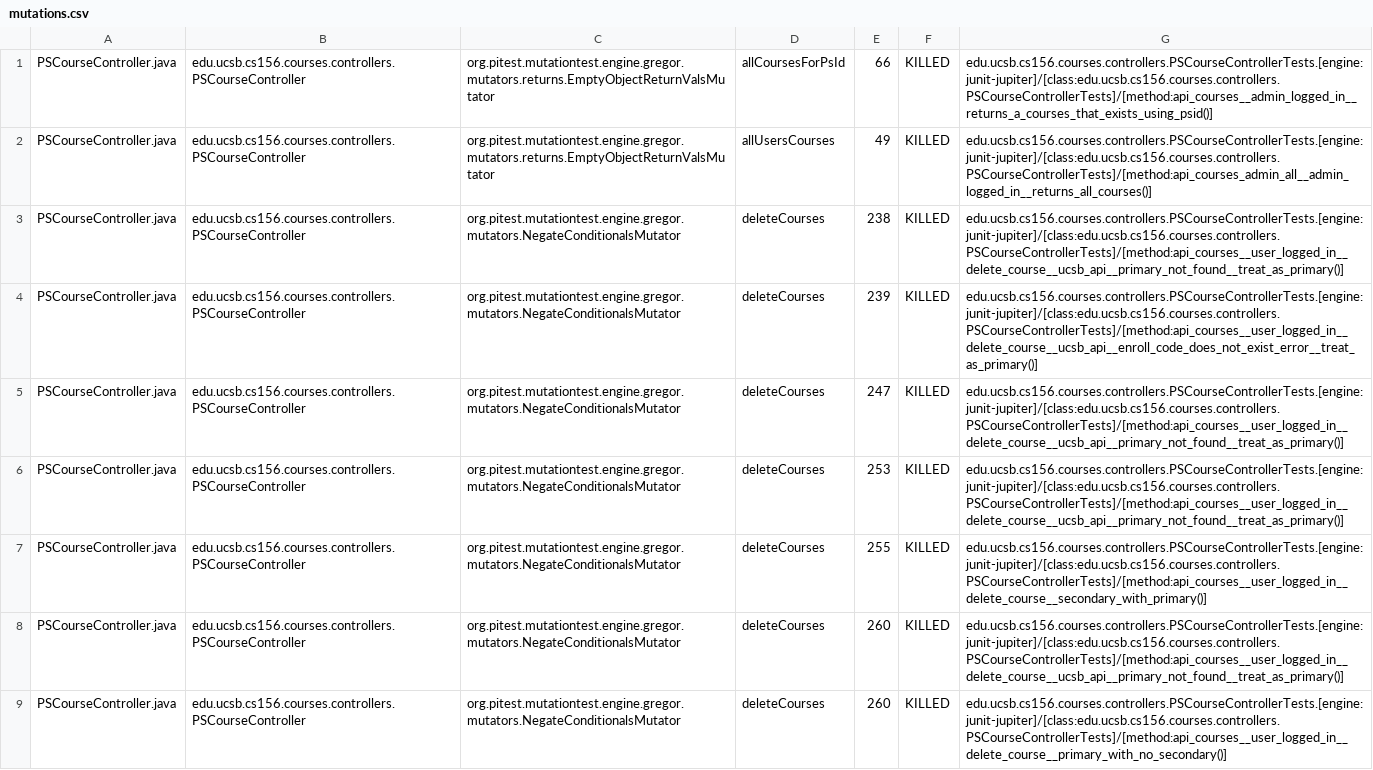
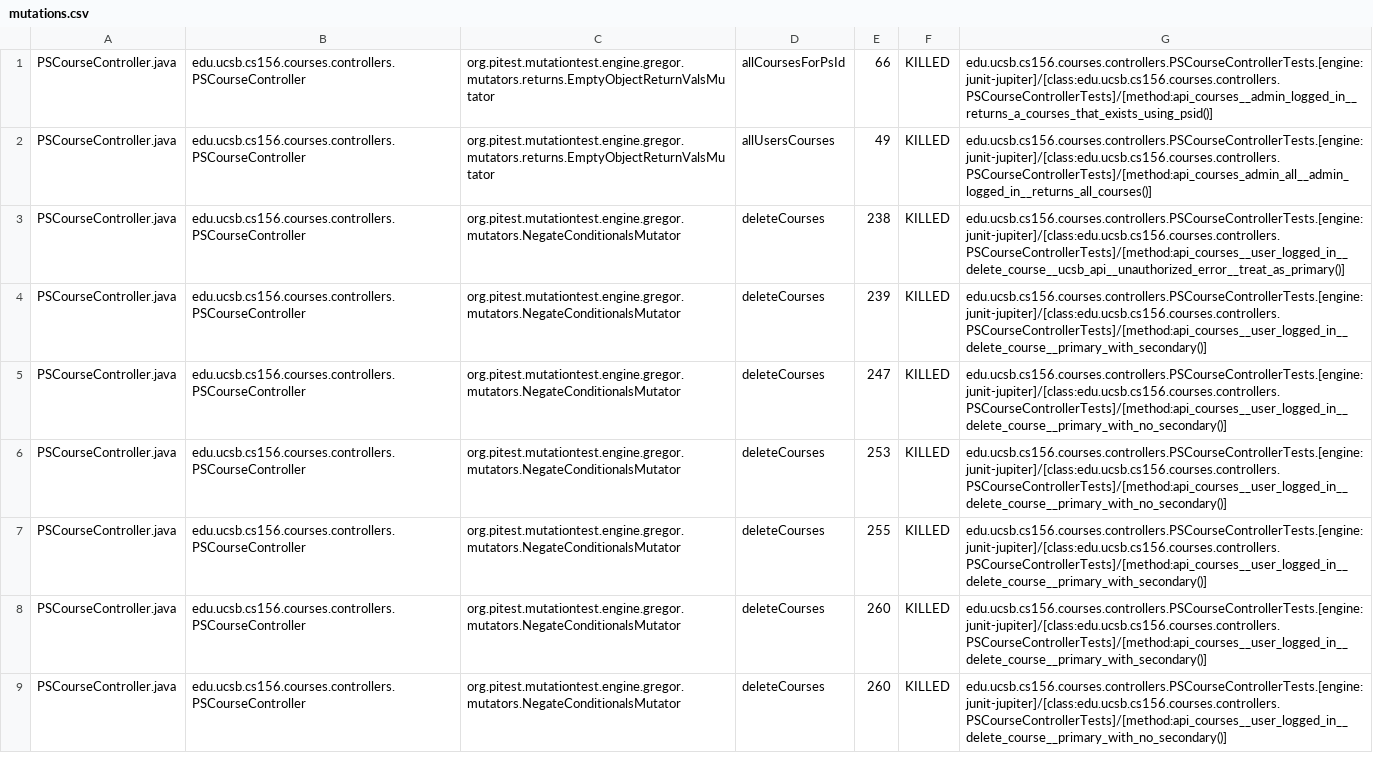
Before and after one commit to ucsb-cs156-s25/proj-courses-s25-01, a CSV file: pitest/mutations.csv, drawn as a sheet; only a part is shown; the diff covers the shown part only.

Commit message:
Deploying to gh-pages from @ ucsb-cs156-s25/proj-courses-s25-01@b119893eb13a53b03a724fbff3fb4c24aa3dd896 🚀

```diff
--- a/pitest/mutations.csv
+++ b/pitest/mutations.csv
@@ -2,8 +2,8 @@ PSCourseController.java,edu.ucsb.cs156.courses.controllers.PSCourseController,or
 PSCourseController.java,edu.ucsb.cs156.courses.controllers.PSCourseController,org.pitest.mutationtest.engine.gregor.mutators.returns.EmptyObjectReturnValsMutator,allUsersCourses,49,KILLED,edu.ucsb.cs156.courses.controllers.PSCourseControllerTests.[engine:junit-jupiter]/[class:edu.ucsb.cs156.courses.controllers.PSCourseControllerTests]/[method:api_courses_admin_all__admin_logged_in__returns_all_courses()]
-PSCourseController.java,edu.ucsb.cs156.courses.controllers.PSCourseController,org.pitest.mutationtest.engine.gregor.mutators.NegateConditionalsMutator,deleteCourses,238,KILLED,edu.ucsb.cs156.courses.controllers.PSCourseControllerTests.[engine:junit-jupiter]/[class:edu.ucsb.cs156.courses.controllers.PSCourseControllerTests]/[method:api_courses__user_logged_in__delete_course__ucsb_api__primary_not_found__treat_as_primary()]
-PSCourseController.java,edu.ucsb.cs156.courses.controllers.PSCourseController,org.pitest.mutationtest.engine.gregor.mutators.NegateConditionalsMutator,deleteCourses,239,KILLED,edu.ucsb.cs156.courses.controllers.PSCourseControllerTests.[engine:junit-jupiter]/[class:edu.ucsb.cs156.courses.controllers.PSCourseControllerTests]/[method:api_courses__user_logged_in__delete_course__ucsb_api__enroll_code_does_not_exist_error__treat_as_primary()]
-PSCourseController.java,edu.ucsb.cs156.courses.controllers.PSCourseController,org.pitest.mutationtest.engine.gregor.mutators.NegateConditionalsMutator,deleteCourses,247,KILLED,edu.ucsb.cs156.courses.controllers.PSCourseControllerTests.[engine:junit-jupiter]/[class:edu.ucsb.cs156.courses.controllers.PSCourseControllerTests]/[method:api_courses__user_logged_in__delete_course__ucsb_api__primary_not_found__treat_as_primary()]
-PSCourseController.java,edu.ucsb.cs156.courses.controllers.PSCourseController,org.pitest.mutationtest.engine.gregor.mutators.NegateConditionalsMutator,deleteCourses,253,KILLED,edu.ucsb.cs156.courses.controllers.PSCourseControllerTests.[engine:junit-jupiter]/[class:edu.ucsb.cs156.courses.controllers.PSCourseControllerTests]/[method:api_courses__user_logged_in__delete_course__ucsb_api__primary_not_found__treat_as_primary()]
-PSCourseController.java,edu.ucsb.cs156.courses.controllers.PSCourseController,org.pitest.mutationtest.engine.gregor.mutators.NegateConditionalsMutator,deleteCourses,255,KILLED,edu.ucsb.cs156.courses.controllers.PSCourseControllerTests.[engine:junit-jupiter]/[class:edu.ucsb.cs156.courses.controllers.PSCourseControllerTests]/[method:api_courses__user_logged_in__delete_course__secondary_with_primary()]
-PSCourseController.java,edu.ucsb.cs156.courses.controllers.PSCourseController,org.pitest.mutationtest.engine.gregor.mutators.NegateConditionalsMutator,deleteCourses,260,KILLED,edu.ucsb.cs156.courses.controllers.PSCourseControllerTests.[engine:junit-jupiter]/[class:edu.ucsb.cs156.courses.controllers.PSCourseControllerTests]/[method:api_courses__user_logged_in__delete_course__ucsb_api__primary_not_found__treat_as_primary()]
+PSCourseController.java,edu.ucsb.cs156.courses.controllers.PSCourseController,org.pitest.mutationtest.engine.gregor.mutators.NegateConditionalsMutator,deleteCourses,238,KILLED,edu.ucsb.cs156.courses.controllers.PSCourseControllerTests.[engine:junit-jupiter]/[class:edu.ucsb.cs156.courses.controllers.PSCourseControllerTests]/[method:api_courses__user_logged_in__delete_course__ucsb_api__unauthorized_error__treat_as_primary()]
+PSCourseController.java,edu.ucsb.cs156.courses.controllers.PSCourseController,org.pitest.mutationtest.engine.gregor.mutators.NegateConditionalsMutator,deleteCourses,239,KILLED,edu.ucsb.cs156.courses.controllers.PSCourseControllerTests.[engine:junit-jupiter]/[class:edu.ucsb.cs156.courses.controllers.PSCourseControllerTests]/[method:api_courses__user_logged_in__delete_course__primary_with_secondary()]
+PSCourseController.java,edu.ucsb.cs156.courses.controllers.PSCourseController,org.pitest.mutationtest.engine.gregor.mutators.NegateConditionalsMutator,deleteCourses,247,KILLED,edu.ucsb.cs156.courses.controllers.PSCourseControllerTests.[engine:junit-jupiter]/[class:edu.ucsb.cs156.courses.controllers.PSCourseControllerTests]/[method:api_courses__user_logged_in__delete_course__primary_with_no_secondary()]
+PSCourseController.java,edu.ucsb.cs156.courses.controllers.PSCourseController,org.pitest.mutationtest.engine.gregor.mutators.NegateConditionalsMutator,deleteCourses,253,KILLED,edu.ucsb.cs156.courses.controllers.PSCourseControllerTests.[engine:junit-jupiter]/[class:edu.ucsb.cs156.courses.controllers.PSCourseControllerTests]/[method:api_courses__user_logged_in__delete_course__primary_with_no_secondary()]
+PSCourseController.java,edu.ucsb.cs156.courses.controllers.PSCourseController,org.pitest.mutationtest.engine.gregor.mutators.NegateConditionalsMutator,deleteCourses,255,KILLED,edu.ucsb.cs156.courses.controllers.PSCourseControllerTests.[engine:junit-jupiter]/[class:edu.ucsb.cs156.courses.controllers.PSCourseControllerTests]/[method:api_courses__user_logged_in__delete_course__primary_with_secondary()]
+PSCourseController.java,edu.ucsb.cs156.courses.controllers.PSCourseController,org.pitest.mutationtest.engine.gregor.mutators.NegateConditionalsMutator,deleteCourses,260,KILLED,edu.ucsb.cs156.courses.controllers.PSCourseControllerTests.[engine:junit-jupiter]/[class:edu.ucsb.cs156.courses.controllers.PSCourseControllerTests]/[method:api_courses__user_logged_in__delete_course__primary_with_secondary()]
 PSCourseController.java,edu.ucsb.cs156.courses.controllers.PSCourseController,org.pitest.mutationtest.engine.gregor.mutators.NegateConditionalsMutator,deleteCourses,260,KILLED,edu.ucsb.cs156.courses.controllers.PSCourseControllerTests.[engine:junit-jupiter]/[class:edu.ucsb.cs156.courses.controllers.PSCourseControllerTests]/[method:api_courses__user_logged_in__delete_course__primary_with_no_secondary()]
```
Also changed, not shown: 1 added row, 1 removed row and 36 edited cells elsewhere in this file, 50 other files.
